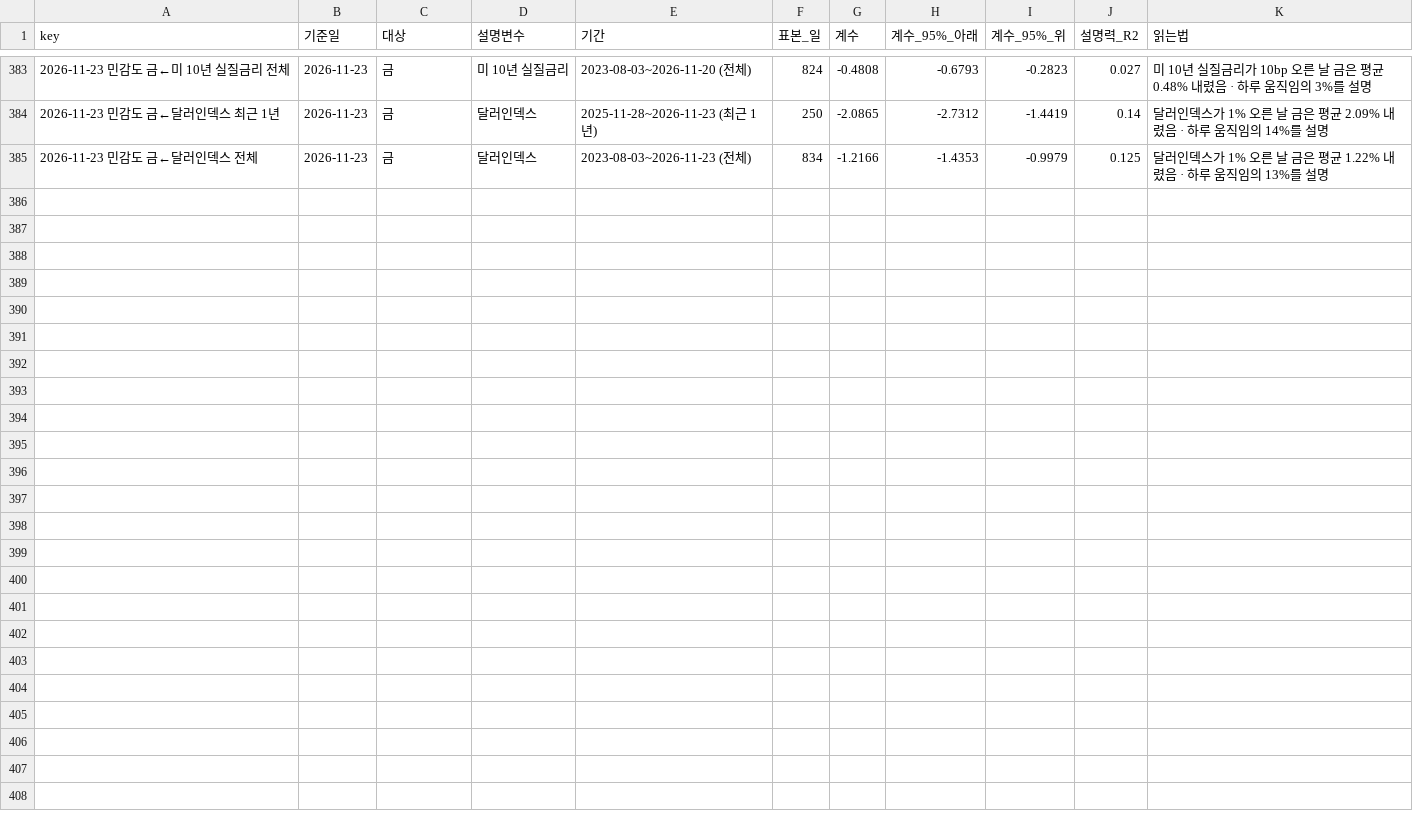
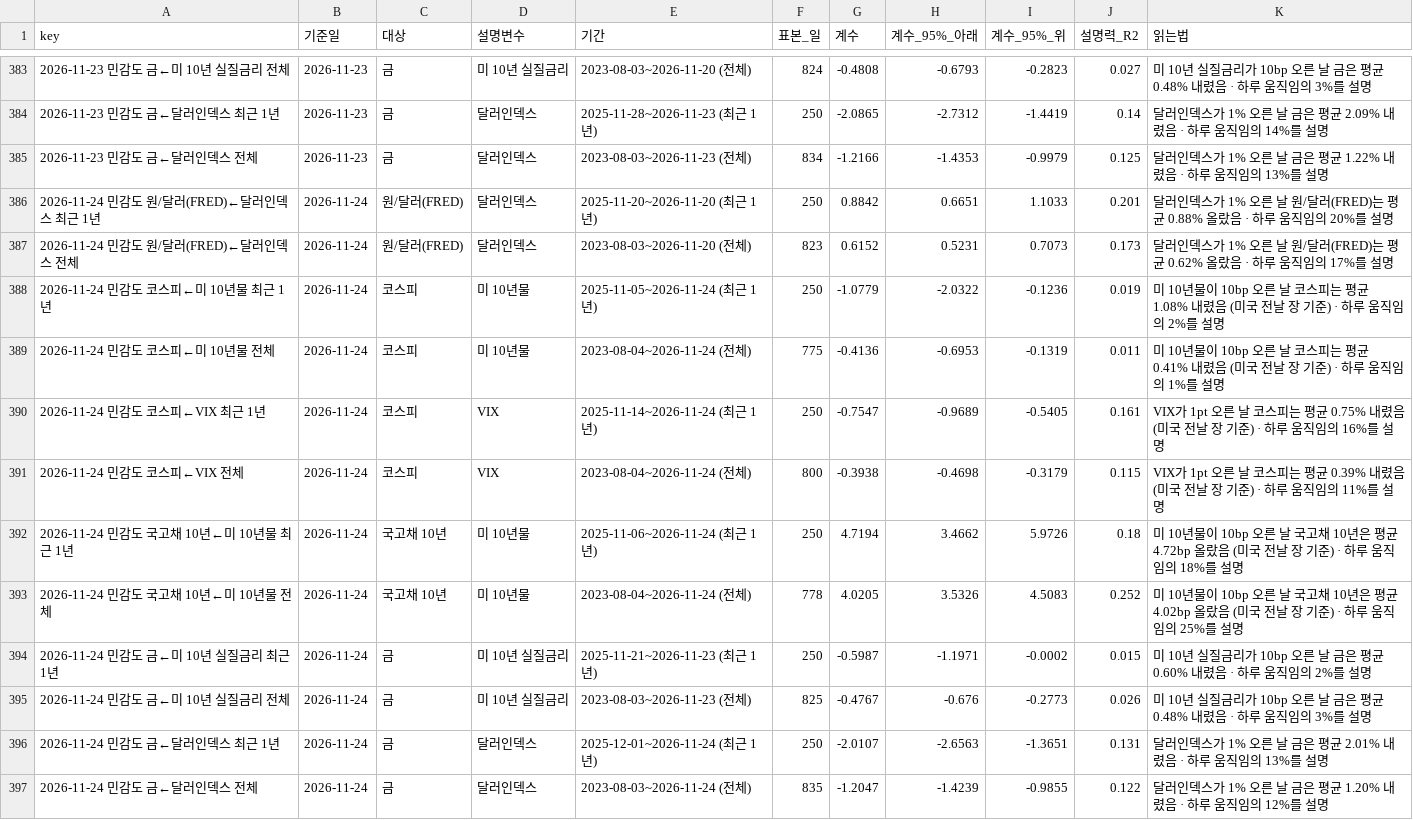
Before and after one commit to hshs9413-gif/narrative-tracker, a CSV file: docs/data/regression_sensitivity.csv, drawn as a sheet; only a part is shown, gaps mark what is left out; the diff names each change by its address in the sheet, - before the commit and + after, or states it on an @@ line.

```diff
--- a/docs/data/regression_sensitivity.csv
+++ b/docs/data/regression_sensitivity.csv
+row 386: 2026-11-24 민감도 원/달러(FRED)←달러인덱스 최근 1년 | 2026-11-24 | 원/달러(FRED) | 달러인덱스 | 2025-11-20~2026-11-20 (최근 1년) | 250 | 0.8842 | 0.6651 | 1.1033 | 0.201 | 달러인덱스가 1% 오른 날 원/달러(FRED)는 평균 0.88% 올랐음 · 하루 움직임의 20%를 설명
+row 387: 2026-11-24 민감도 원/달러(FRED)←달러인덱스 전체 | 2026-11-24 | 원/달러(FRED) | 달러인덱스 | 2023-08-03~2026-11-20 (전체) | 823 | 0.6152 | 0.5231 | 0.7073 | 0.173 | 달러인덱스가 1% 오른 날 원/달러(FRED)는 평균 0.62% 올랐음 · 하루 움직임의 17%를 설명
+row 388: 2026-11-24 민감도 코스피←미 10년물 최근 1년 | 2026-11-24 | 코스피 | 미 10년물 | 2025-11-05~2026-11-24 (최근 1년) | 250 | -1.0779 | -2.0322 | -0.1236 | 0.019 | 미 10년물이 10bp 오른 날 코스피는 평균 1.08% 내렸음 (미국 전날 장 기준) · 하루 움직임의 2%를 설명
+row 389: 2026-11-24 민감도 코스피←미 10년물 전체 | 2026-11-24 | 코스피 | 미 10년물 | 2023-08-04~2026-11-24 (전체) | 775 | -0.4136 | -0.6953 | -0.1319 | 0.011 | 미 10년물이 10bp 오른 날 코스피는 평균 0.41% 내렸음 (미국 전날 장 기준) · 하루 움직임의 1%를 설명
+row 390: 2026-11-24 민감도 코스피←VIX 최근 1년 | 2026-11-24 | 코스피 | VIX | 2025-11-14~2026-11-24 (최근 1년) | 250 | -0.7547 | -0.9689 | -0.5405 | 0.161 | VIX가 1pt 오른 날 코스피는 평균 0.75% 내렸음 (미국 전날 장 기준) · 하루 움직임의 16%를 설명
+row 391: 2026-11-24 민감도 코스피←VIX 전체 | 2026-11-24 | 코스피 | VIX | 2023-08-04~2026-11-24 (전체) | 800 | -0.3938 | -0.4698 | -0.3179 | 0.115 | VIX가 1pt 오른 날 코스피는 평균 0.39% 내렸음 (미국 전날 장 기준) · 하루 움직임의 11%를 설명
+row 392: 2026-11-24 민감도 국고채 10년←미 10년물 최근 1년 | 2026-11-24 | 국고채 10년 | 미 10년물 | 2025-11-06~2026-11-24 (최근 1년) | 250 | 4.7194 | 3.4662 | 5.9726 | 0.18 | 미 10년물이 10bp 오른 날 국고채 10년은 평균 4.72bp 올랐음 (미국 전날 장 기준) · 하루 움직임의 18%를 설명
+row 393: 2026-11-24 민감도 국고채 10년←미 10년물 전체 | 2026-11-24 | 국고채 10년 | 미 10년물 | 2023-08-04~2026-11-24 (전체) | 778 | 4.0205 | 3.5326 | 4.5083 | 0.252 | 미 10년물이 10bp 오른 날 국고채 10년은 평균 4.02bp 올랐음 (미국 전날 장 기준) · 하루 움직임의 25%를 설명
+row 394: 2026-11-24 민감도 금←미 10년 실질금리 최근 1년 | 2026-11-24 | 금 | 미 10년 실질금리 | 2025-11-21~2026-11-23 (최근 1년) | 250 | -0.5987 | -1.1971 | -0.0002 | 0.015 | 미 10년 실질금리가 10bp 오른 날 금은 평균 0.60% 내렸음 · 하루 움직임의 2%를 설명
+row 395: 2026-11-24 민감도 금←미 10년 실질금리 전체 | 2026-11-24 | 금 | 미 10년 실질금리 | 2023-08-03~2026-11-23 (전체) | 825 | -0.4767 | -0.676 | -0.2773 | 0.026 | 미 10년 실질금리가 10bp 오른 날 금은 평균 0.48% 내렸음 · 하루 움직임의 3%를 설명
+row 396: 2026-11-24 민감도 금←달러인덱스 최근 1년 | 2026-11-24 | 금 | 달러인덱스 | 2025-12-01~2026-11-24 (최근 1년) | 250 | -2.0107 | -2.6563 | -1.3651 | 0.131 | 달러인덱스가 1% 오른 날 금은 평균 2.01% 내렸음 · 하루 움직임의 13%를 설명
+row 397: 2026-11-24 민감도 금←달러인덱스 전체 | 2026-11-24 | 금 | 달러인덱스 | 2023-08-03~2026-11-24 (전체) | 835 | -1.2047 | -1.4239 | -0.9855 | 0.122 | 달러인덱스가 1% 오른 날 금은 평균 1.20% 내렸음 · 하루 움직임의 12%를 설명
```
Also changed, not shown: docs/data/attention.csv, docs/data/forecast_log.csv, 16 other files.
